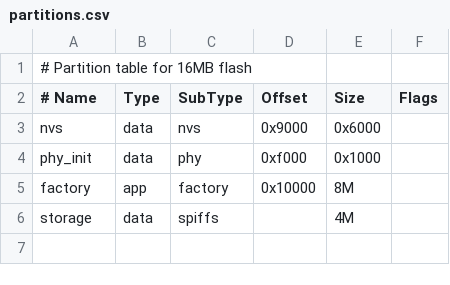
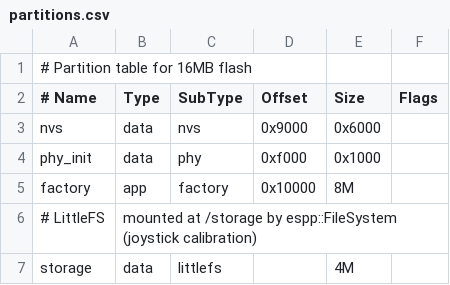
Before and after one commit to rammp-org/pace-hmi-fw, a CSV file: partitions.csv, drawn as a sheet.

```diff
--- a/partitions.csv
+++ b/partitions.csv
@@ -5,2 +5,3 @@ phy_init,   data, phy,     0xf000,  0x1000,
 factory,    app,  factory, 0x10000, 8M,
-storage,    data, spiffs,  ,        4M,
+# LittleFS, mounted at /storage by espp::FileSystem (joystick calibration)
+storage,    data, littlefs, ,       4M,
```
Also changed, not shown: 13 other files.
